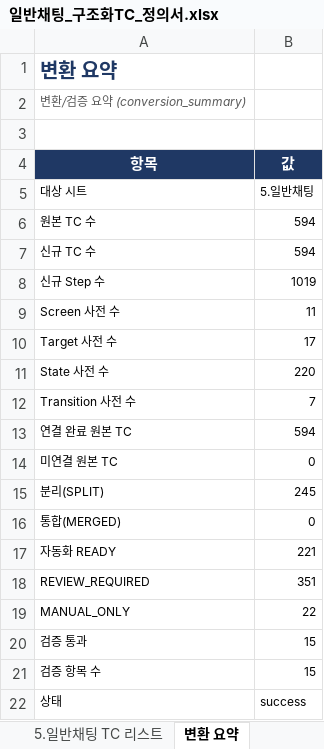
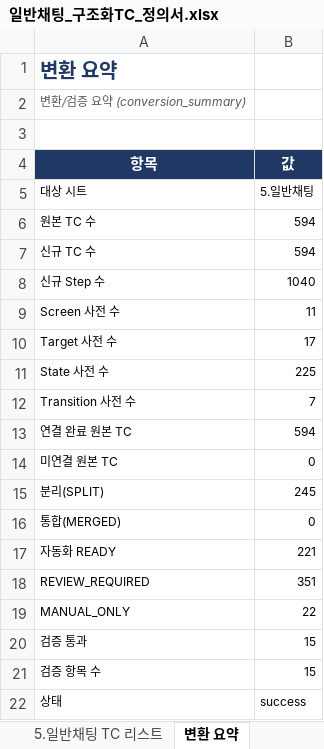
Before and after one commit to kinosms/QA-Integrity, an Excel workbook: output/chat_conversion/일반채팅_구조화TC_정의서.xlsx, sheet 변환 요약, drawn as a sheet; values as stored, in another font and other column widths than the file's, no borders; the diff names each change by its address in the sheet, - before the commit and + after, or states it on an @@ line.

```diff
--- a/output/chat_conversion/일반채팅_구조화TC_정의서.xlsx (sheet 변환 요약)
+++ b/output/chat_conversion/일반채팅_구조화TC_정의서.xlsx (sheet 변환 요약)
-B8 (값): 1019
+B8 (값): 1040
-B11 (값): 220
+B11 (값): 225
```
Also changed, not shown: sheet 5.일반채팅 TC 리스트, sheet State Dictionary, 9 other files.
